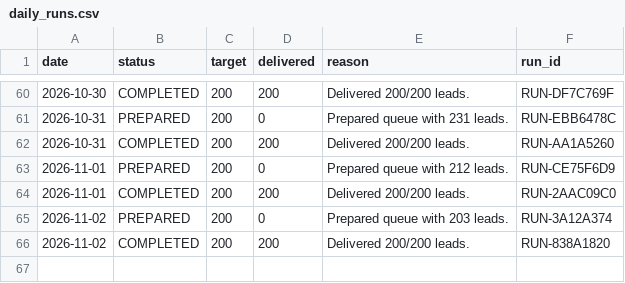
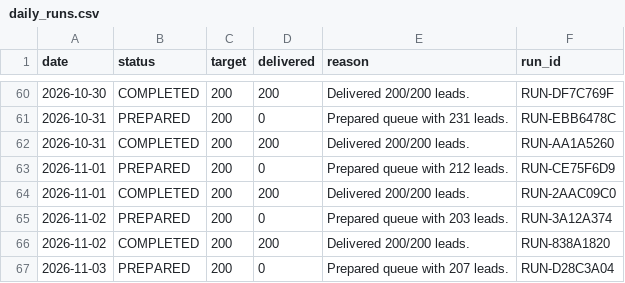
Before and after one commit to ayushdesign4/daily-lead-agent, a CSV file: data/daily_runs.csv, drawn as a sheet; only a part is shown, gaps mark what is left out; the diff names each change by its address in the sheet, - before the commit and + after, or states it on an @@ line.

```diff
--- a/data/daily_runs.csv
+++ b/data/daily_runs.csv
+row 67: 2026-11-03 | PREPARED | 200 | 0 | Prepared queue with 207 leads. | RUN-D28C3A04
```
Also changed, not shown: 6 other files.
